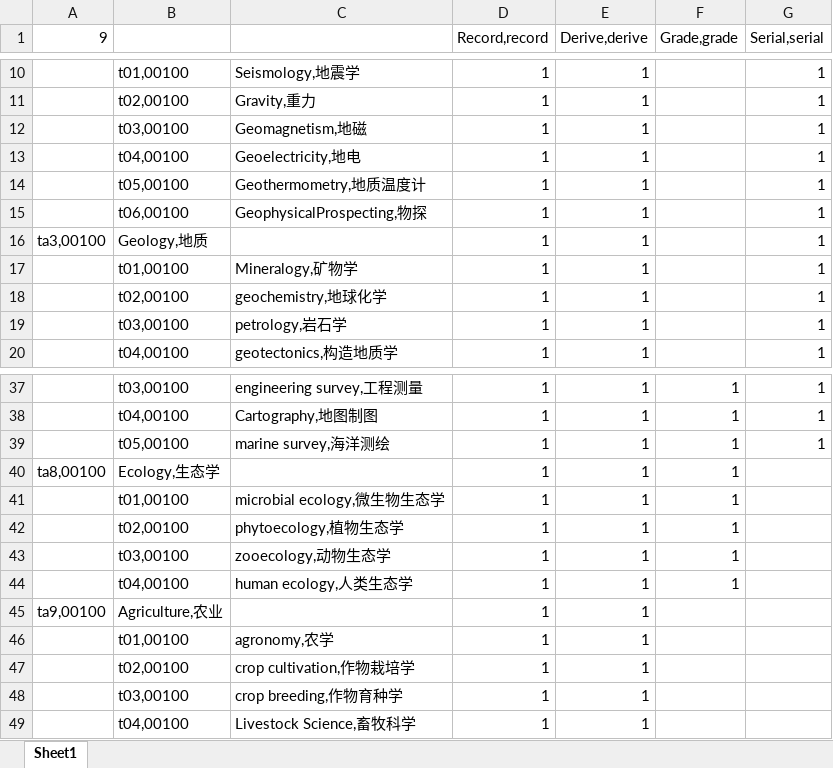
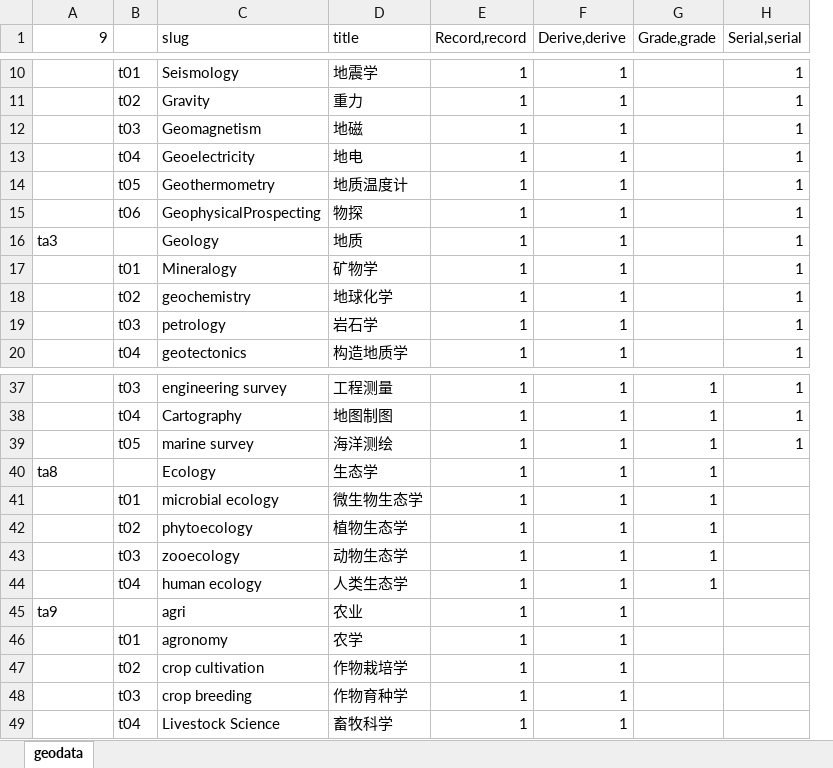
Before and after one commit to bukun/TorCMS, an Excel workbook: database/meta/info_tags.xlsx, sheet geodata, drawn as a sheet; only a part is shown, gaps mark what is left out; values as stored, in another font and other column widths than the file's, no cell formats; removed rows and columns are numbered as before the commit, all else as after; the diff covers the shown part only; the diff names each change by its address in the sheet, - before the commit and + after, or states it on an @@ line.

```diff
--- a/database/meta/info_tags.xlsx (sheet geodata)
+++ b/database/meta/info_tags.xlsx (sheet geodata)
-sheet tab: Sheet1
+sheet tab: geodata
-column B, rows 10-20: t01,00100 | t02,00100 | t03,00100 | t04,00100 | t05,00100 | t06,00100 | Geology,地质 | t01,00100 | t02,00100 | t03,00100 | t04,00100; rows 37-49: t03,00100 | t04,00100 | t05,00100 | Ecology,生态学 | t01,00100 | t02,00100 | t03,00100 | t04,00100 | Agriculture,农业 | t01,00100 | t02,00100 | t03,00100 | t04,00100
-column C, rows 10-20: Seismology,地震学 | Gravity,重力 | Geomagnetism,地磁 | Geoelectricity,地电 | Geothermometry,地质温度计 | GeophysicalProspecting,物探 |  | Mineralogy,矿物学 | geochemistry,地球化学 | petrology,岩石学 | geotectonics,构造地质学; rows 37-49: engineering survey,工程测量 | Cartography,地图制图 | marine survey,海洋测绘 |  | microbial ecology,微生物生态学 | phytoecology,植物生态学 | zooecology,动物生态学 | human ecology,人类生态学 |  | agronomy,农学 | crop cultivation,作物栽培学 | crop breeding,作物育种学 | Livestock Science,畜牧科学
+column B, rows 10-20: t01 | t02 | t03 | t04 | t05 | t06 |  | t01 | t02 | t03 | t04; rows 37-49: t03 | t04 | t05 |  | t01 | t02 | t03 | t04 |  | t01 | t02 | t03 | t04
+column C (slug), rows 10-20: Seismology | Gravity | Geomagnetism | Geoelectricity | Geothermometry | GeophysicalProspecting | Geology | Mineralogy | geochemistry | petrology | geotectonics; rows 37-49: engineering survey | Cartography | marine survey | Ecology | microbial ecology | phytoecology | zooecology | human ecology | agri | agronomy | crop cultivation | crop breeding | Livestock Science
+column D (title), rows 10-20: 地震学 | 重力 | 地磁 | 地电 | 地质温度计 | 物探 | 地质 | 矿物学 | 地球化学 | 岩石学 | 构造地质学; rows 37-49: 工程测量 | 地图制图 | 海洋测绘 | 生态学 | 微生物生态学 | 植物生态学 | 动物生态学 | 人类生态学 | 农业 | 农学 | 作物栽培学 | 作物育种学 | 畜牧科学
-A16 (9): ta3,00100
+A16 (9): ta3
-A40 (9): ta8,00100
+A40 (9): ta8
-A45 (9): ta9,00100
+A45 (9): ta9
```
Also changed, not shown: 6 edited cells elsewhere in this sheet, cell formats, 41 other files.
